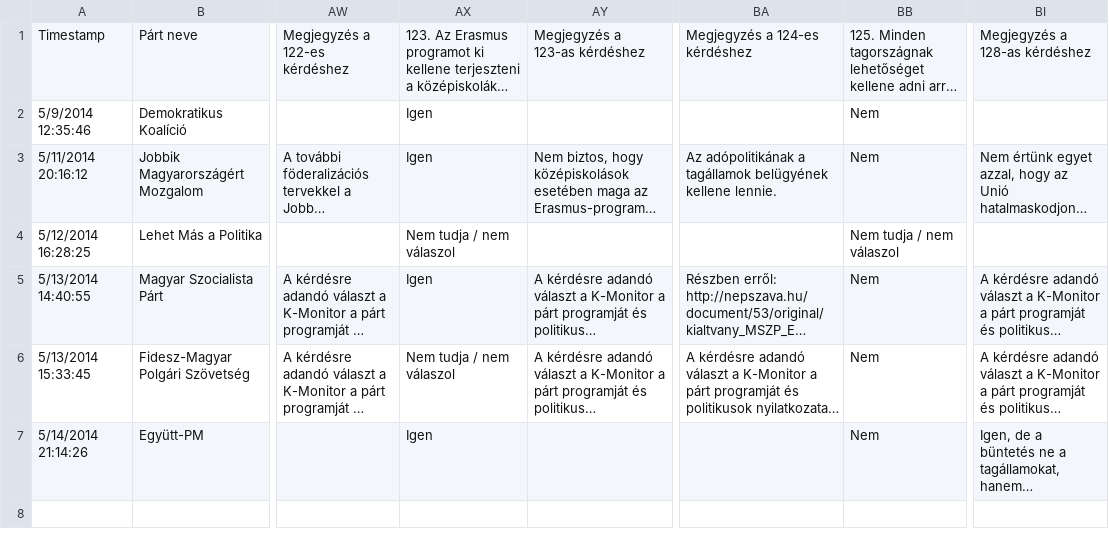
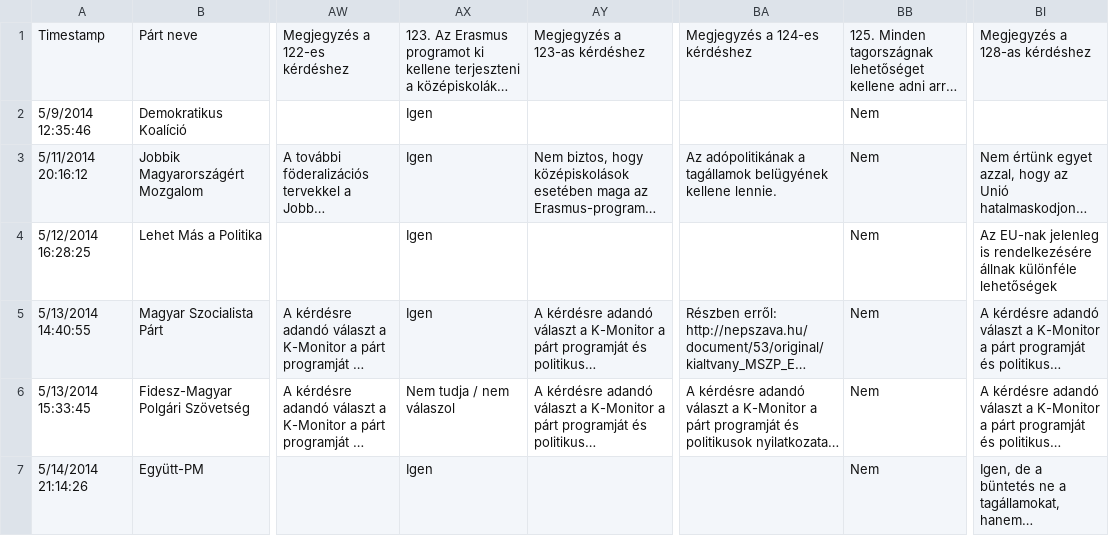
Before and after one commit to michalskop/partmonitor.hu, a TSV file: www/2014-es-europai-parlamenti-valasztas/backend/source/answers.tsv, drawn as a sheet; only a part is shown, gaps mark what is left out; long unchanged cells end in …; the diff names each change by its address in the sheet, - before the commit and + after, or states it on an @@ line.

Commit message:
changed answers

```diff
--- a/www/2014-es-europai-parlamenti-valasztas/backend/source/answers.tsv
+++ b/www/2014-es-europai-parlamenti-valasztas/backend/source/answers.tsv
-AX4: Nem tudja / nem válaszol
+AX4: Igen
-BB4: Nem tudja / nem válaszol
+BB4: Nem
-BI4: (empty)
+BI4: Az EU-nak jelenleg is rendelkezésére állnak különféle lehetőségek
```
Also changed, not shown: 9 other files.
